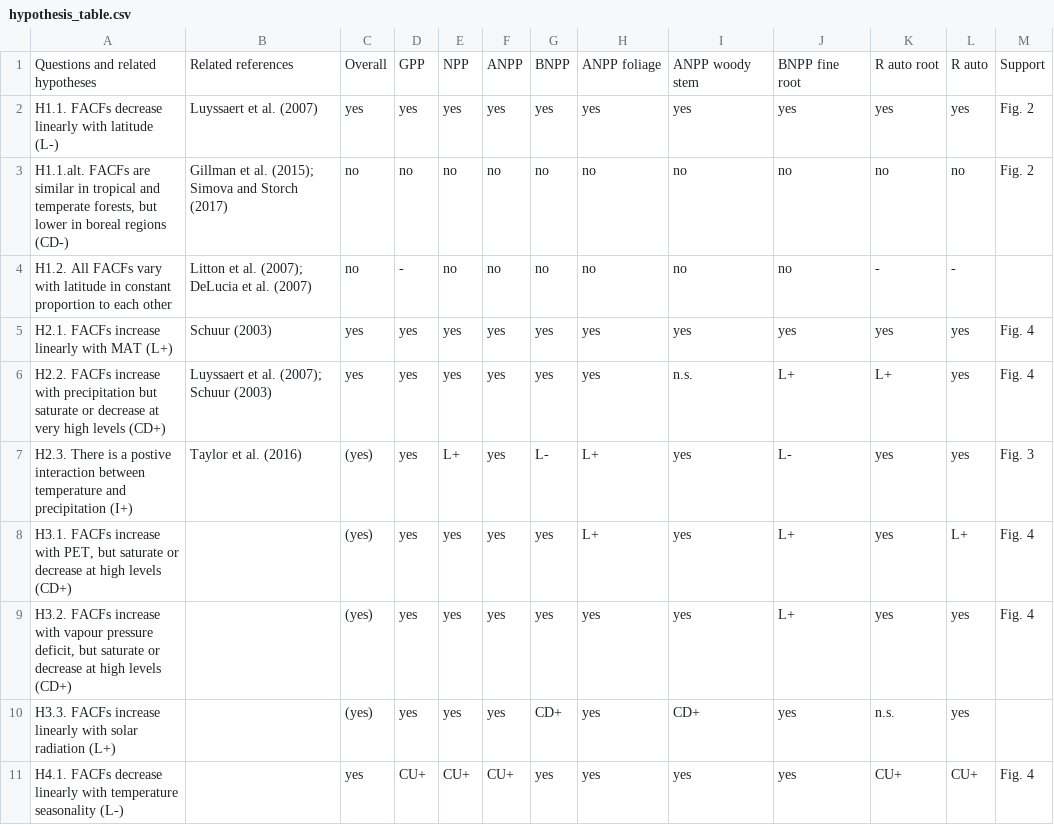
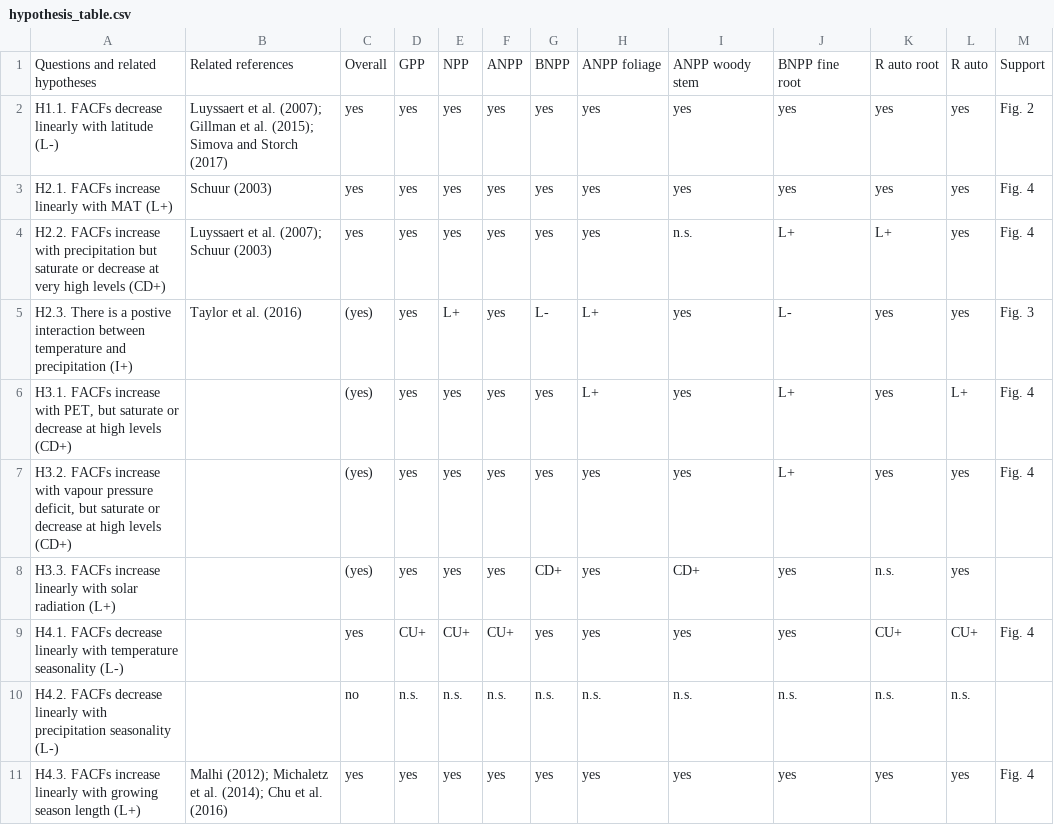
Before and after one commit to forc-db/Global_Productivity, a CSV file: manuscript/hypothesis_table.csv, drawn as a sheet; only a part is shown; the shorter side is filled out with more unchanged rows.

Commit message:
Table 1: remove H1.1.alt and H1.2
#48

```diff
--- a/manuscript/hypothesis_table.csv
+++ b/manuscript/hypothesis_table.csv
@@ -1,5 +1,3 @@
 Questions and related hypotheses,Related references,Overall,GPP,NPP,ANPP,BNPP ,ANPP foliage,ANPP woody stem,BNPP fine root,R auto root,R auto,Support
-H1.1. FACFs decrease linearly with latitude (L-),Luyssaert et al. (2007),yes,yes,yes,yes,yes,yes,yes,yes,yes,yes,Fig. 2
-"H1.1.alt. FACFs are similar in tropical and temperate forests, but lower in boreal regions (CD-)",Gillman et al. (2015); Simova and Storch (2017),no,no,no,no,no,no,no,no,no,no,Fig. 2
-H1.2. All FACFs vary with latitude in constant proportion to each other,Litton et al. (2007); DeLucia et al. (2007),no,-,no,no,no,no,no,no,-,-,
+H1.1. FACFs decrease linearly with latitude (L-),Luyssaert et al. (2007); Gillman et al. (2015); Simova and Storch (2017),yes,yes,yes,yes,yes,yes,yes,yes,yes,yes,Fig. 2
 H2.1. FACFs increase linearly with MAT (L+),Schuur (2003),yes,yes,yes,yes,yes,yes,yes,yes,yes,yes,Fig. 4
```
Also changed, not shown: 3 other files.
